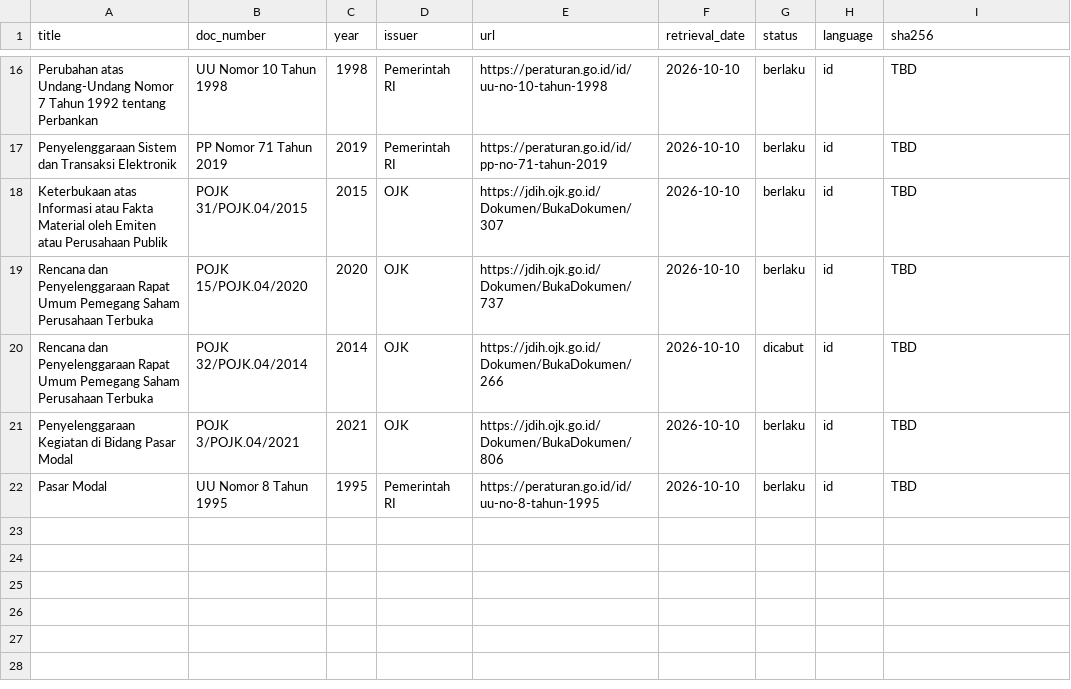
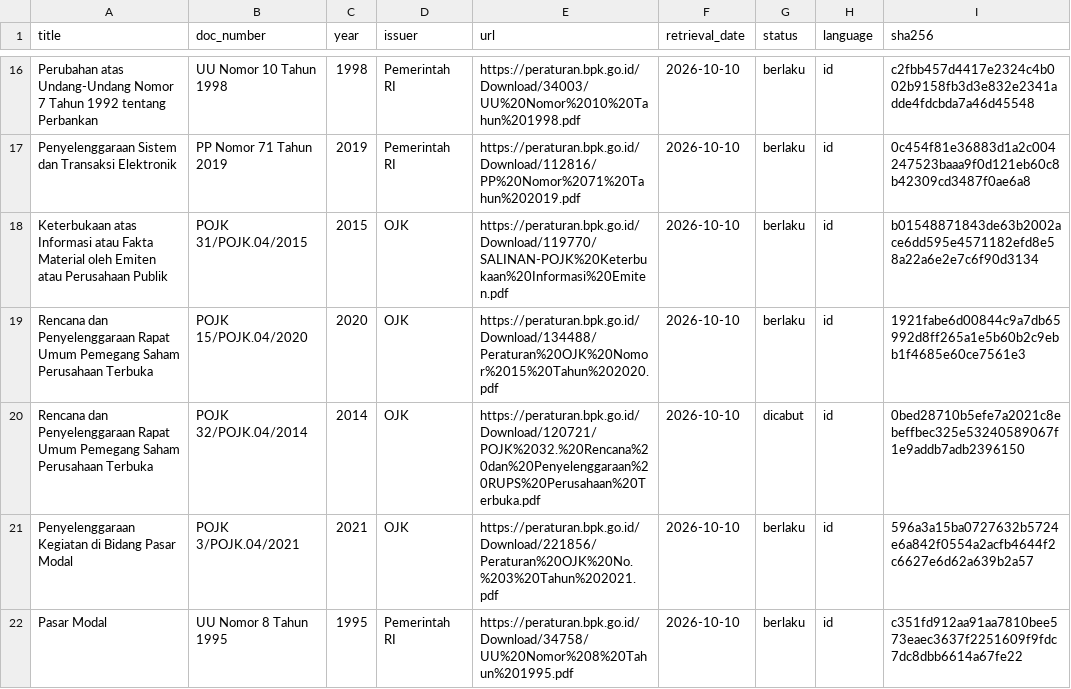
Before and after one commit to robitalhazmi/easypasal, a CSV file: data/corpus_manifest.csv, drawn as a sheet; only a part is shown, gaps mark what is left out; the diff covers the shown part only.

Commit message:
feat(ingest): implement corpus download script and hash verification (T1.1)

```diff
--- a/data/corpus_manifest.csv
+++ b/data/corpus_manifest.csv
@@ -16,7 +16,7 @@ title,doc_number,year,issuer,url,retrieval_date,status,language,sha256
-"Perubahan atas Undang-Undang Nomor 7 Tahun 1992 tentang Perbankan",UU Nomor 10 Tahun 1998,1998,Pemerintah RI,https://peraturan.go.id/id/uu-no-10-tahun-1998,2026-10-10,berlaku,id,TBD
-"Penyelenggaraan Sistem dan Transaksi Elektronik",PP Nomor 71 Tahun 2019,2019,Pemerintah RI,https://peraturan.go.id/id/pp-no-71-tahun-2019,2026-10-10,berlaku,id,TBD
-"Keterbukaan atas Informasi atau Fakta Material oleh Emiten atau Perusahaan Publik",POJK 31/POJK.04/2015,2015,OJK,https://jdih.ojk.go.id/Dokumen/BukaDokumen/307,2026-10-10,berlaku,id,TBD
-"Rencana dan Penyelenggaraan Rapat Umum Pemegang Saham Perusahaan Terbuka",POJK 15/POJK.04/2020,2020,OJK,https://jdih.ojk.go.id/Dokumen/BukaDokumen/737,2026-10-10,berlaku,id,TBD
-"Rencana dan Penyelenggaraan Rapat Umum Pemegang Saham Perusahaan Terbuka",POJK 32/POJK.04/2014,2014,OJK,https://jdih.ojk.go.id/Dokumen/BukaDokumen/266,2026-10-10,dicabut,id,TBD
-"Penyelenggaraan Kegiatan di Bidang Pasar Modal",POJK 3/POJK.04/2021,2021,OJK,https://jdih.ojk.go.id/Dokumen/BukaDokumen/806,2026-10-10,berlaku,id,TBD
-"Pasar Modal",UU Nomor 8 Tahun 1995,1995,Pemerintah RI,https://peraturan.go.id/id/uu-no-8-tahun-1995,2026-10-10,berlaku,id,TBD
+Perubahan atas Undang-Undang Nomor 7 Tahun 1992 tentang Perbankan,UU Nomor 10 Tahun 1998,1998,Pemerintah RI,https://peraturan.bpk.go.id/Download/34003/UU%20Nomor%2010%20Tahun%201998.pdf,2026-10-10,berlaku,id,c2fbb457d4417e2324c4b002b9158fb3d3e832e2341adde4fdcbda7a46d45548
+Penyelenggaraan Sistem dan Transaksi Elektronik,PP Nomor 71 Tahun 2019,2019,Pemerintah RI,https://peraturan.bpk.go.id/Download/112816/PP%20Nomor%2071%20Tahun%202019.pdf,2026-10-10,berlaku,id,0c454f81e36883d1a2c004247523baaa9f0d121eb60c8b42309cd3487f0ae6a8
+Keterbukaan atas Informasi atau Fakta Material oleh Emiten atau Perusahaan Publik,POJK 31/POJK.04/2015,2015,OJK,https://peraturan.bpk.go.id/Download/119770/SALINAN-POJK%20Keterbukaan%20Informasi%20Emiten.pdf,2026-10-10,berlaku,id,b01548871843de63b2002ace6dd595e4571182efd8e58a22a6e2e7c6f90d3134
+Rencana dan Penyelenggaraan Rapat Umum Pemegang Saham Perusahaan Terbuka,POJK 15/POJK.04/2020,2020,OJK,https://peraturan.bpk.go.id/Download/134488/Peraturan%20OJK%20Nomor%2015%20Tahun%202020.pdf,2026-10-10,berlaku,id,1921fabe6d00844c9a7db65992d8ff265a1e5b60b2c9ebb1f4685e60ce7561e3
+Rencana dan Penyelenggaraan Rapat Umum Pemegang Saham Perusahaan Terbuka,POJK 32/POJK.04/2014,2014,OJK,https://peraturan.bpk.go.id/Download/120721/POJK%2032.%20Rencana%20dan%20Penyelenggaraan%20RUPS%20Perusahaan%20Terbuka.pdf,2026-10-10,dicabut,id,0bed28710b5efe7a2021c8ebeffbec325e53240589067f1e9addb7adb2396150
+Penyelenggaraan Kegiatan di Bidang Pasar Modal,POJK 3/POJK.04/2021,2021,OJK,https://peraturan.bpk.go.id/Download/221856/Peraturan%20OJK%20No.%203%20Tahun%202021.pdf,2026-10-10,berlaku,id,596a3a15ba0727632b5724e6a842f0554a2acfb4644f2c6627e6d62a639b2a57
+Pasar Modal,UU Nomor 8 Tahun 1995,1995,Pemerintah RI,https://peraturan.bpk.go.id/Download/34758/UU%20Nomor%208%20Tahun%201995.pdf,2026-10-10,berlaku,id,c351fd912aa91aa7810bee573eaec3637f2251609f9fdc7dc8dbb6614a67fe22
```
Also changed, not shown: 31 edited cells elsewhere in this file, 8 other files.
